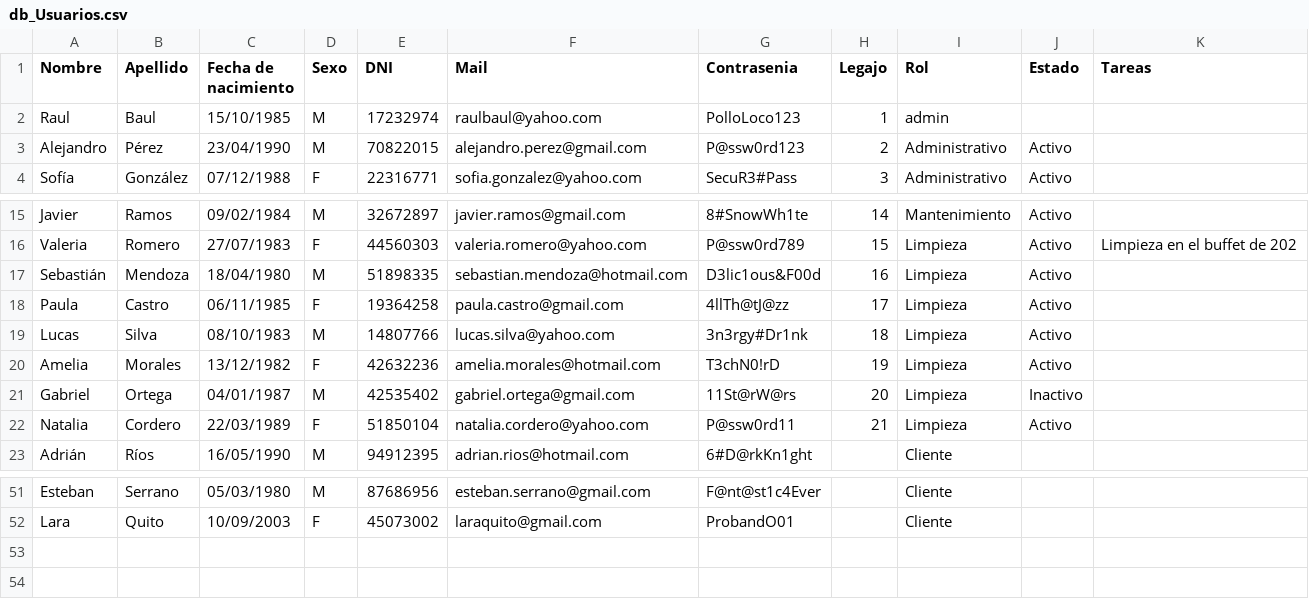
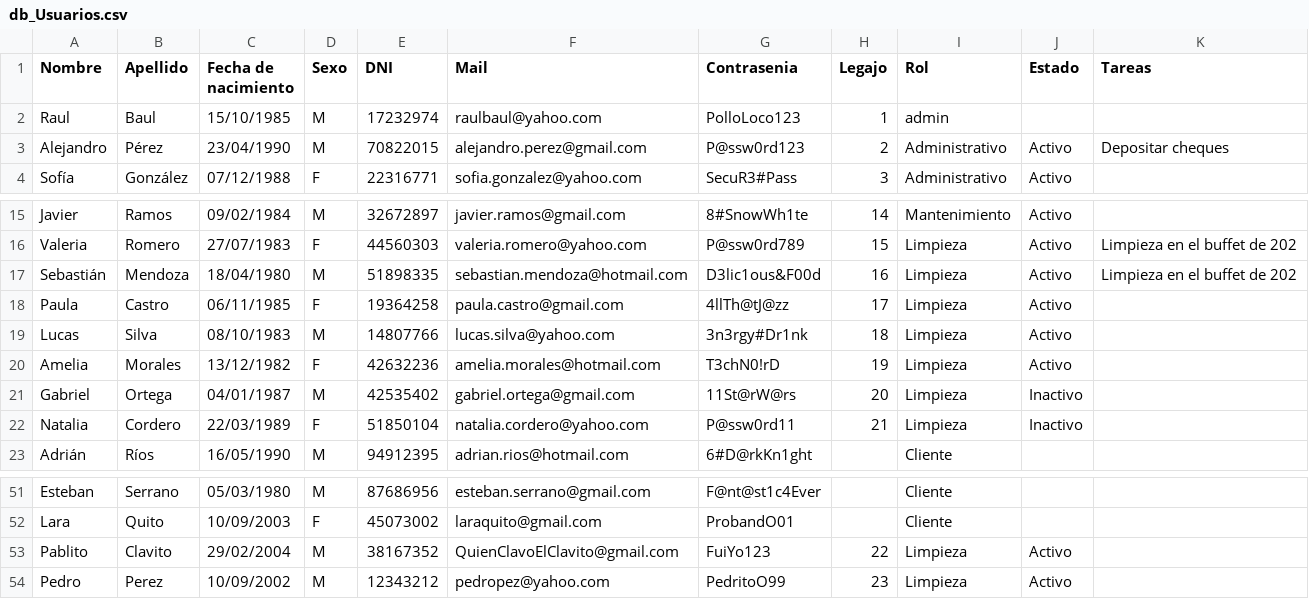
Before and after one commit to felipemerlo01/Tp_Estructura, a CSV file: Bases de datos/db_Usuarios.csv, drawn as a sheet; only a part is shown, gaps mark what is left out.

```diff
--- a/Bases de datos/db_Usuarios.csv
+++ b/Bases de datos/db_Usuarios.csv
@@ -2,3 +2,3 @@ Nombre,Apellido,Fecha de nacimiento,Sexo,DNI,Mail,Contrasenia,Legajo,Rol,Estado,
 Raul,Baul,15/10/1985,M,17232974,raulbaul@yahoo.com,PolloLoco123,1,admin,,
-Alejandro,Pérez,23/04/1990,M,70822015,alejandro.perez@gmail.com,P@ssw0rd123,2,Administrativo,Activo,
+Alejandro,Pérez,23/04/1990,M,70822015,alejandro.perez@gmail.com,P@ssw0rd123,2,Administrativo,Activo,Depositar cheques
 Sofía,González,07/12/1988,F,22316771,sofia.gonzalez@yahoo.com,SecuR3#Pass,3,Administrativo,Activo,
@@ -16,3 +16,3 @@ Javier,Ramos,09/02/1984,M,32672897,javier.ramos@gmail.com,8#SnowWh1te,14,Manteni
 Valeria,Romero,27/07/1983,F,44560303,valeria.romero@yahoo.com,P@ssw0rd789,15,Limpieza,Activo,Limpieza en el buffet de 202
-Sebastián,Mendoza,18/04/1980,M,51898335,sebastian.mendoza@hotmail.com,D3lic1ous&F00d,16,Limpieza,Activo,
+Sebastián,Mendoza,18/04/1980,M,51898335,sebastian.mendoza@hotmail.com,D3lic1ous&F00d,16,Limpieza,Activo,Limpieza en el buffet de 202
 Paula,Castro,06/11/1985,F,19364258,paula.castro@gmail.com,4llTh@tJ@zz,17,Limpieza,Activo,
@@ -21,3 +21,3 @@ Amelia,Morales,13/12/1982,F,42632236,amelia.morales@hotmail.com,T3chN0!rD,19,Lim
 Gabriel,Ortega,04/01/1987,M,42535402,gabriel.ortega@gmail.com,11St@rW@rs,20,Limpieza,Inactivo,
-Natalia,Cordero,22/03/1989,F,51850104,natalia.cordero@yahoo.com,P@ssw0rd11,21,Limpieza,Activo,
+Natalia,Cordero,22/03/1989,F,51850104,natalia.cordero@yahoo.com,P@ssw0rd11,21,Limpieza,Inactivo,
 Adrián,Ríos,16/05/1990,M,94912395,adrian.rios@hotmail.com,6#D@rkKn1ght,,Cliente,,
@@ -52 +52,3 @@ Esteban,Serrano,05/03/1980,M,87686956,esteban.serrano@gmail.com,F@nt@st1c4Ever,,
 Lara,Quito,10/09/2003,F,45073002,laraquito@gmail.com,ProbandO01,,Cliente,,
+Pablito,Clavito,29/02/2004,M,38167352,QuienClavoElClavito@gmail.com,FuiYo123,22,Limpieza,Activo,
+Pedro,Perez,10/09/2002,M,12343212,pedropez@yahoo.com,PedritoO99,23,Limpieza,Activo,
```
Also changed, not shown: Bases de datos/db_Reservas.csv, 14 other files.
